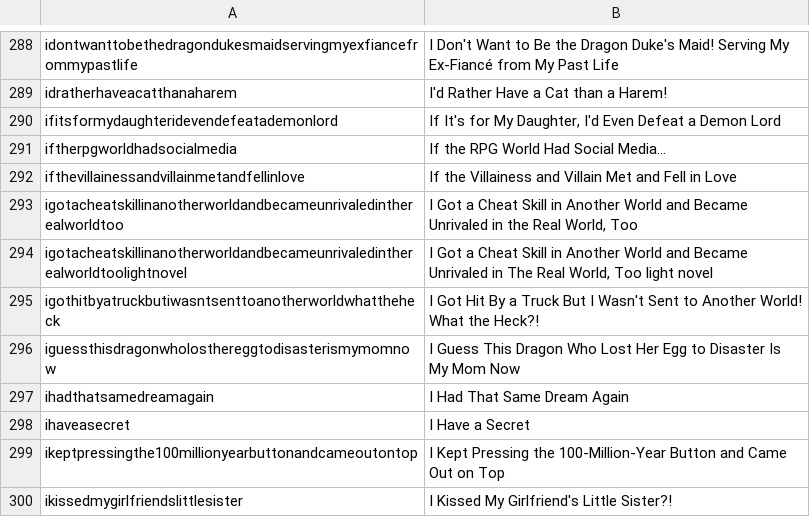
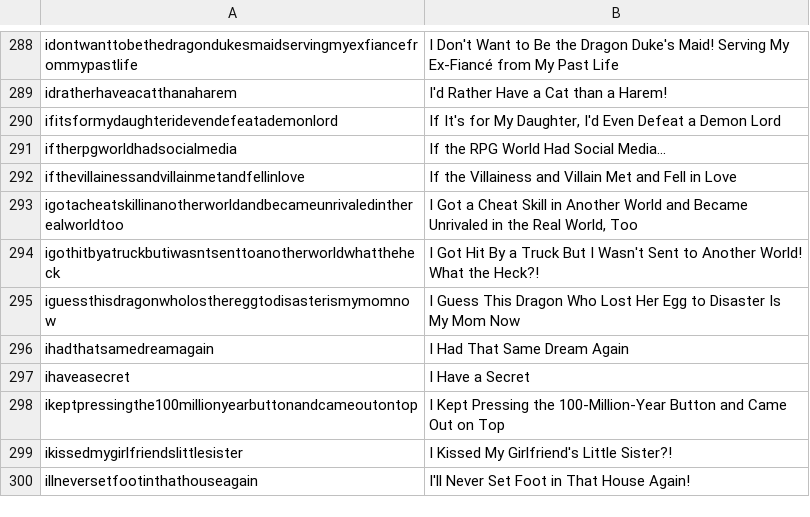
Before and after one commit to LNRelease/lnrelease.github.io, a CSV file: series.csv, drawn as a sheet; only a part is shown, gaps mark what is left out; the shorter side is filled out with more unchanged rows; the diff names each change by its address in the sheet, - before the commit and + after, or states it on an @@ line.

```diff
--- a/series.csv
+++ b/series.csv
-row 294: igotacheatskillinanotherworldandbecameunrivaledintherealworldtoolightnovel | I Got a Cheat Skill in Another World and Became Unrivaled in The Real World, Too light novel
```
Also changed, not shown: 2 other files.
